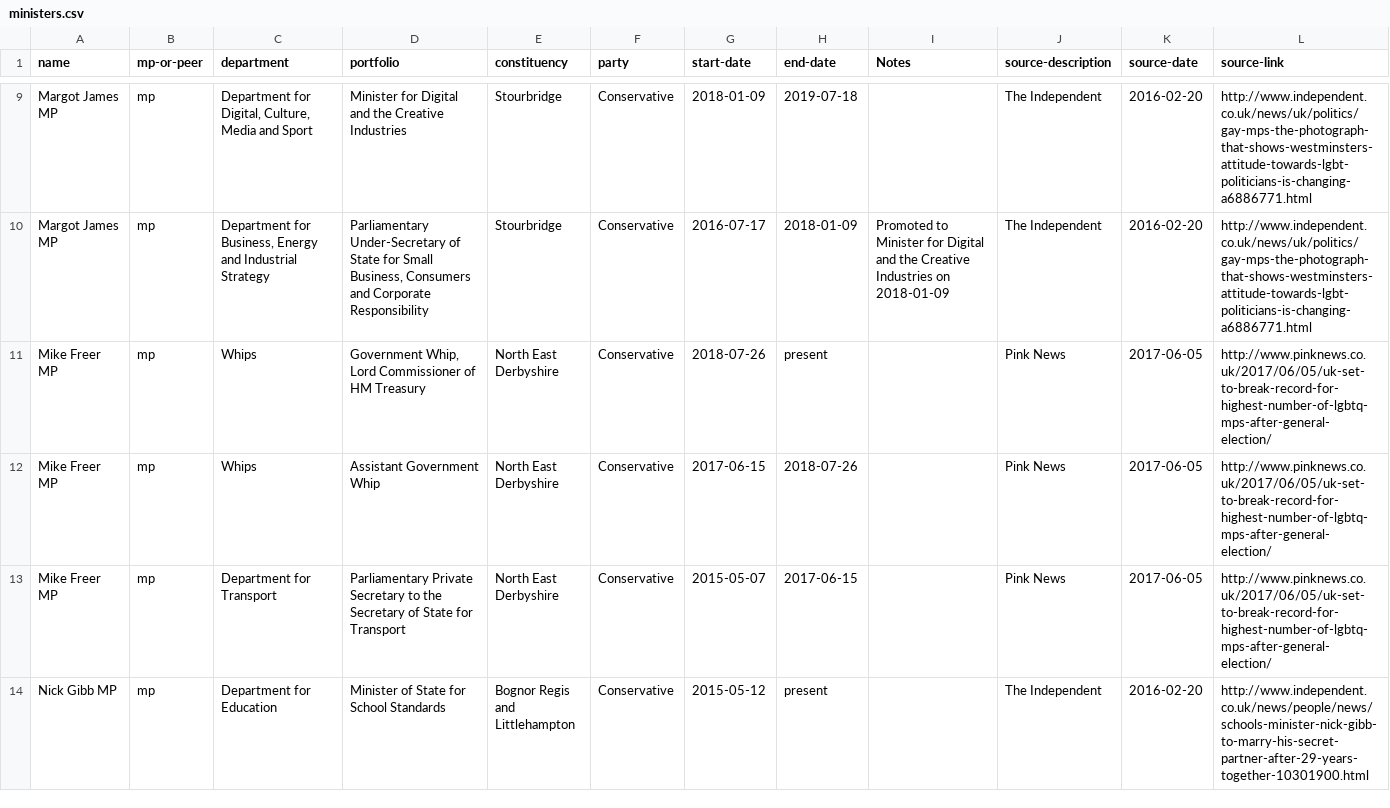
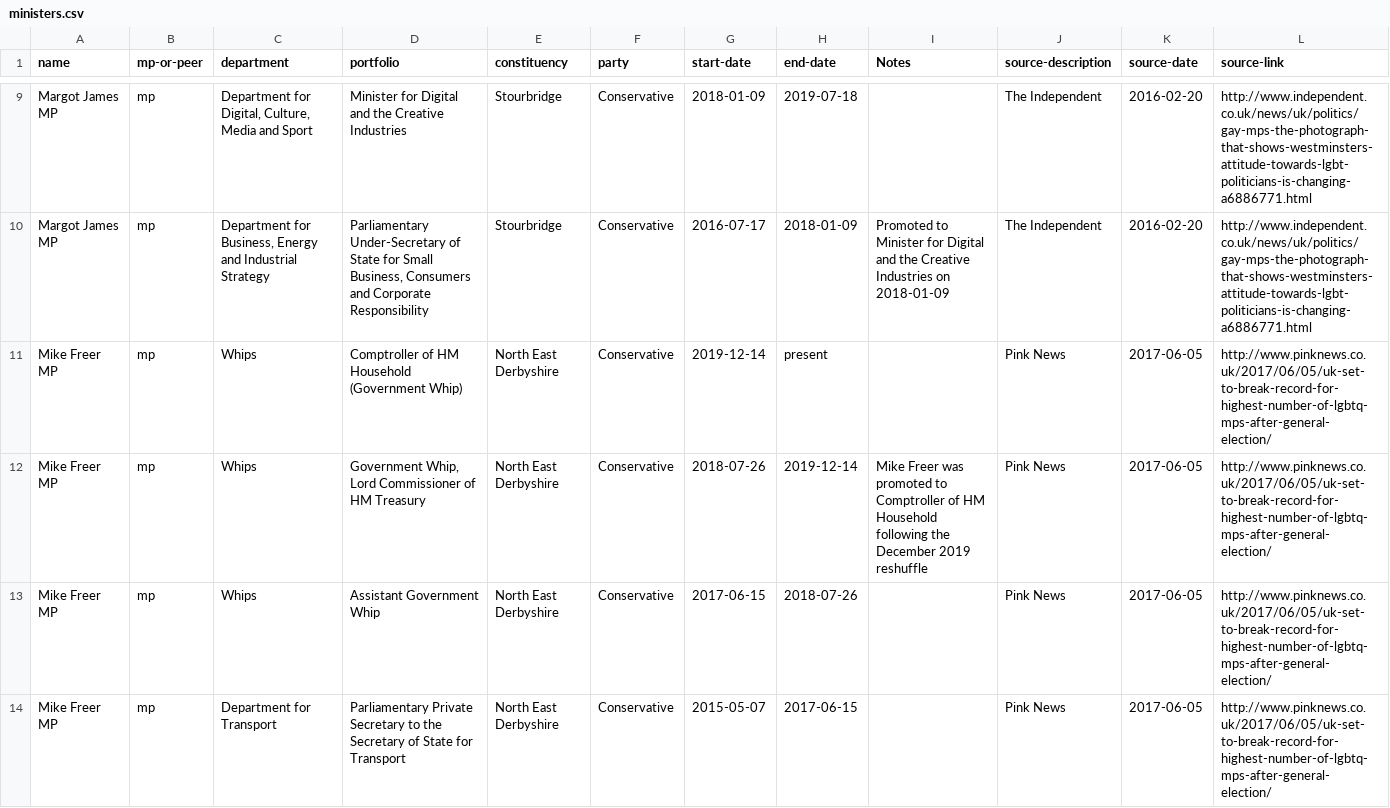
Before and after one commit to johnpeart/lgbt-ministers, a CSV file: _data/ministers.csv, drawn as a sheet; only a part is shown, gaps mark what is left out; the shorter side is filled out with more unchanged rows.

Commit message:
Updated following December 2019 reshuffle

```diff
--- a/_data/ministers.csv
+++ b/_data/ministers.csv
@@ -10,3 +10,4 @@ Margot James MP,mp,"Department for Digital, Culture, Media and Sport",Minister f
 Margot James MP,mp,"Department for Business, Energy and Industrial Strategy","Parliamentary Under-Secretary of State for Small Business, Consumers and Corporate Responsibility",Stourbridge,Conservative,2016-07-17,2018-01-09,Promoted to Minister for Digital and the Creative Industries on 2018-01-09,The Independent,2016-02-20,http://www.independent.co.uk/news/uk/politics/gay-mps-the-photograph-that-shows-westminsters-attitude-towards-lgbt-politicians-is-changing-a6886771.html
-Mike Freer MP,mp,Whips,"Government Whip, Lord Commissioner of HM Treasury",North East Derbyshire,Conservative,2018-07-26,present,,Pink News,2017-06-05,http://www.pinknews.co.uk/2017/06/05/uk-set-to-break-record-for-highest-number-of-lgbtq-mps-after-general-election/
+Mike Freer MP,mp,Whips,Comptroller of HM Household (Government Whip),North East Derbyshire,Conservative,2019-12-14,present,,Pink News,2017-06-05,http://www.pinknews.co.uk/2017/06/05/uk-set-to-break-record-for-highest-number-of-lgbtq-mps-after-general-election/
+Mike Freer MP,mp,Whips,"Government Whip, Lord Commissioner of HM Treasury",North East Derbyshire,Conservative,2018-07-26,2019-12-14,Mike Freer was promoted to Comptroller of HM Household following the December 2019 reshuffle,Pink News,2017-06-05,http://www.pinknews.co.uk/2017/06/05/uk-set-to-break-record-for-highest-number-of-lgbtq-mps-after-general-election/
 Mike Freer MP,mp,Whips,Assistant Government Whip,North East Derbyshire,Conservative,2017-06-15,2018-07-26,,Pink News,2017-06-05,http://www.pinknews.co.uk/2017/06/05/uk-set-to-break-record-for-highest-number-of-lgbtq-mps-after-general-election/
```
Also changed, not shown: 1 other file.
